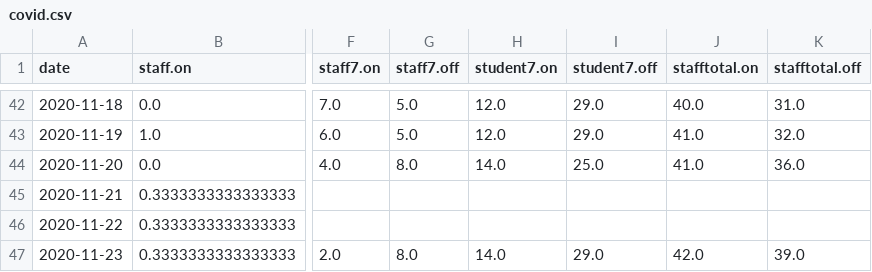
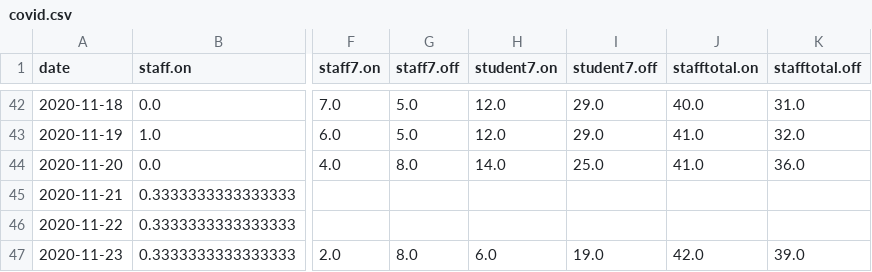
Before and after one commit to sjmurdoch/uclcovid, a CSV file: data/covid.csv, drawn as a sheet; only a part is shown, gaps mark what is left out; the diff names each change by its address in the sheet, - before the commit and + after, or states it on an @@ line.

```diff
--- a/data/covid.csv
+++ b/data/covid.csv
-H47 (student7.on): 14.0
+H47 (student7.on): 6.0
-I47 (student7.off): 29.0
+I47 (student7.off): 19.0
```
Also changed, not shown: data/covid_raw.csv, 3 other files.
